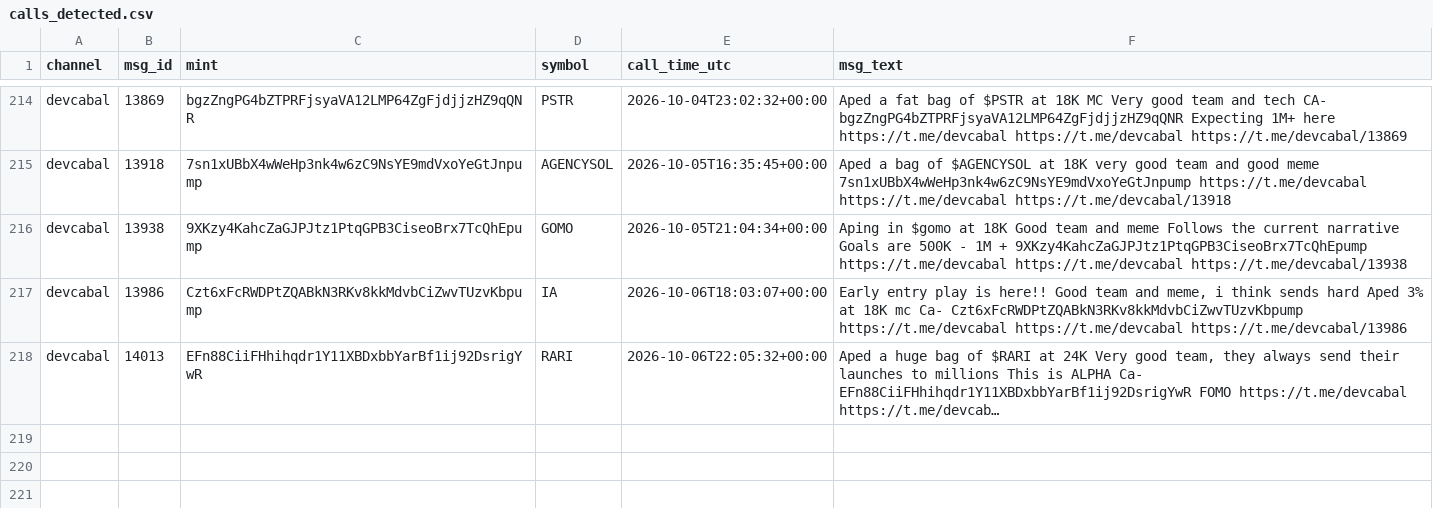
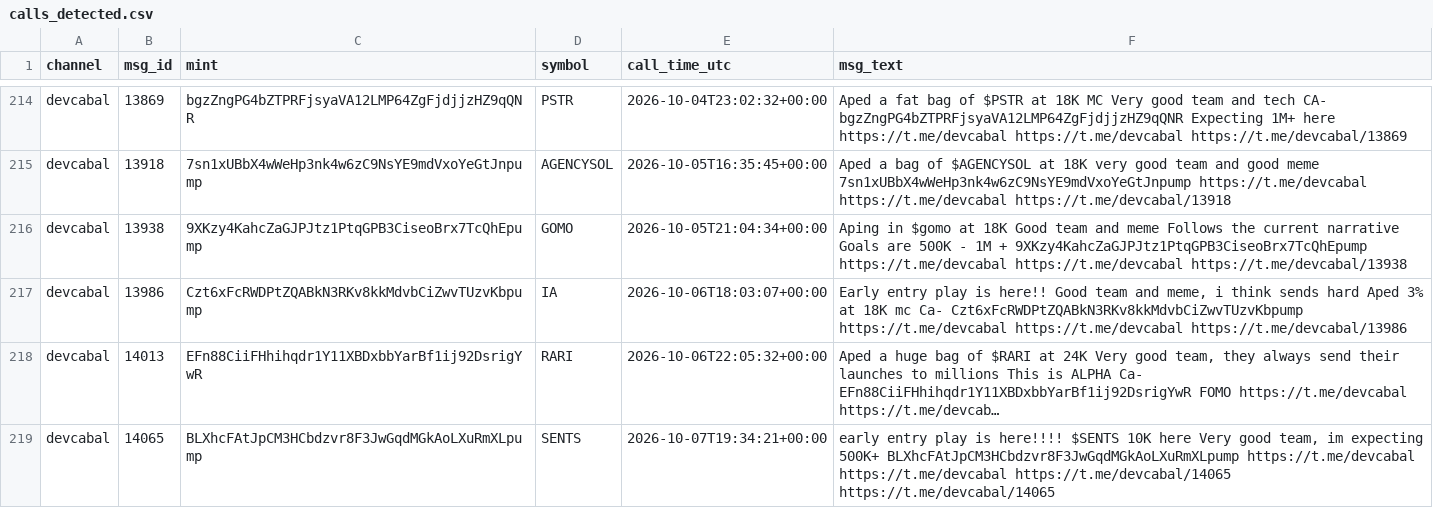
Before and after one commit to nikolan17/pumpfun-call-analyzer, a CSV file: calls_detected.csv, drawn as a sheet; only a part is shown, gaps mark what is left out; long unchanged cells end in …; the diff names each change by its address in the sheet, - before the commit and + after, or states it on an @@ line.

```diff
--- a/calls_detected.csv
+++ b/calls_detected.csv
+row 219: devcabal | 14065 | BLXhcFAtJpCM3HCbdzvr8F3JwGqdMGkAoLXuRmXLpump | SENTS | 2026-10-07T19:34:21+00:00 | early entry play is here!!!! $SENTS 10K here Very good team, im expecting 500K+ BLXhcFAtJpCM3HCbdzvr8F3JwGqdMGkAoLXuRmXLpump https://t.me/devcabal https://t.me/devcabal https://t.me/devcabal/14065 https://t.me/devcabal/14065
```
Also changed, not shown: calls_analysis.csv, 1 other file.
